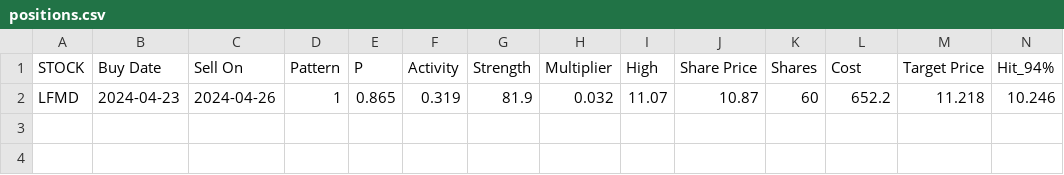
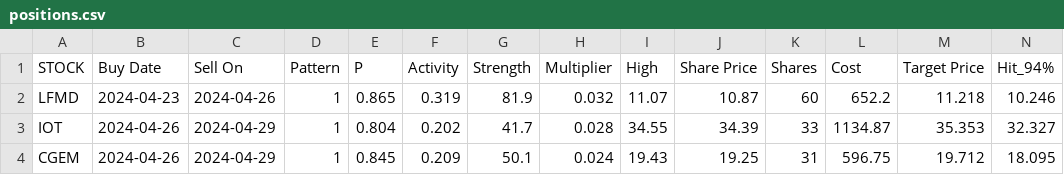
Before and after one commit to p-norris/swing_trades, a CSV file: src/positions.csv, drawn as a sheet; only a part is shown; rows hold the shown columns only; the diff names each change by its address in the sheet, - before the commit and + after, or states it on an @@ line.

Commit message:
updating file

```diff
--- a/src/positions.csv
+++ b/src/positions.csv
+row 3: IOT | 2024-04-26 | 2024-04-29 | 1 | 0.804 | 0.202 | 41.7 | 0.028 | 34.55 | 34.39 | 33 | 1134.87 | 35.353 | 32.327
+row 4: CGEM | 2024-04-26 | 2024-04-29 | 1 | 0.845 | 0.209 | 50.1 | 0.024 | 19.43 | 19.25 | 31 | 596.75 | 19.712 | 18.095
```
